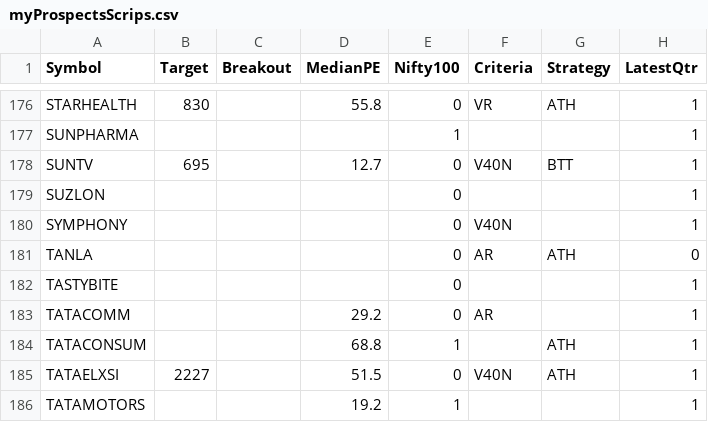
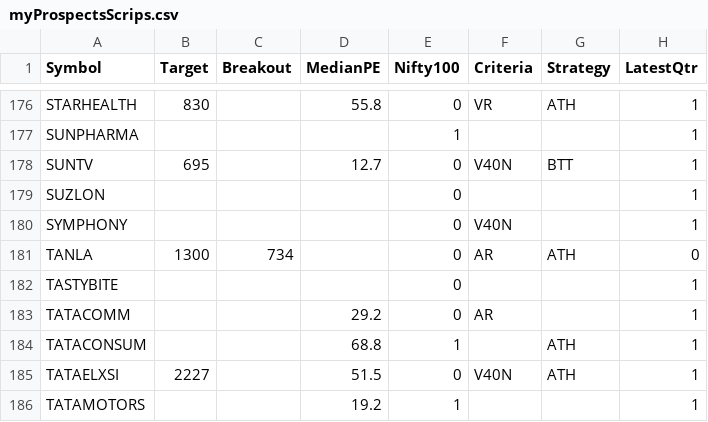
Before and after one commit to ankit-rathi/Data-Science-with-Python, a CSV file: Tradevesting/myProspectsScrips.csv, drawn as a sheet; only a part is shown, gaps mark what is left out; the diff names each change by its address in the sheet, - before the commit and + after, or states it on an @@ line.

Commit message:
Add files via upload

```diff
--- a/Tradevesting/myProspectsScrips.csv
+++ b/Tradevesting/myProspectsScrips.csv
-B181 (Target): (empty)
+B181 (Target): 1300
-C181 (Breakout): (empty)
+C181 (Breakout): 734
```
